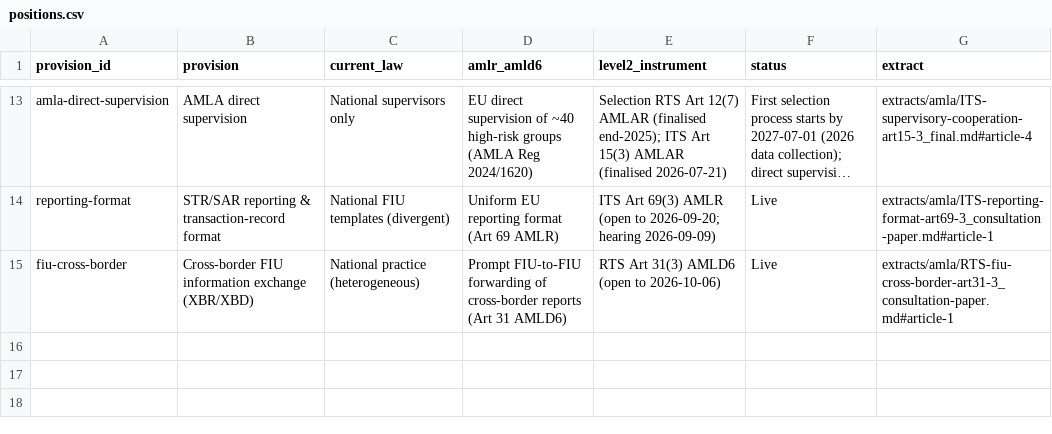
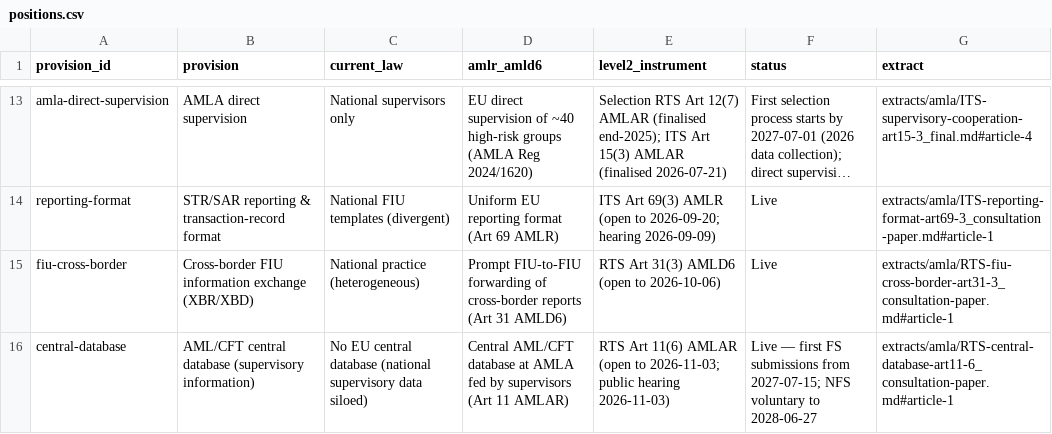
Before and after one commit to frankdevlabs/aml-package-2024, a CSV file: data/positions.csv, drawn as a sheet; only a part is shown, gaps mark what is left out; long unchanged cells end in …; the diff names each change by its address in the sheet, - before the commit and + after, or states it on an @@ line.

```diff
--- a/data/positions.csv
+++ b/data/positions.csv
+row 16: central-database | AML/CFT central database (supervisory information) | No EU central database (national supervisory data siloed) | Central AML/CFT database at AMLA fed by supervisors (Art 11 AMLAR) | RTS Art 11(6) AMLAR (open to 2026-11-03; public hearing 2026-11-03) | Live — first FS submissions from 2027-07-15; NFS voluntary to 2028-06-27 | extracts/amla/RTS-central-database-art11-6_consultation-paper.md#article-1
```
Also changed, not shown: 8 other files.
